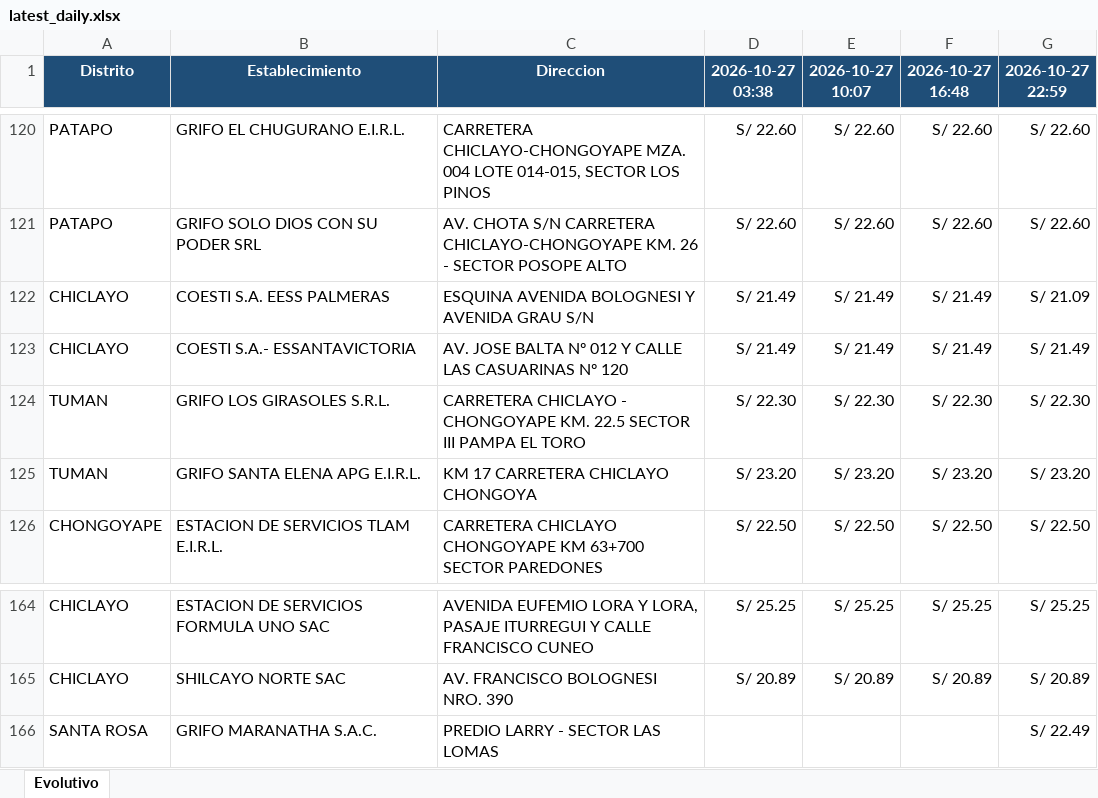
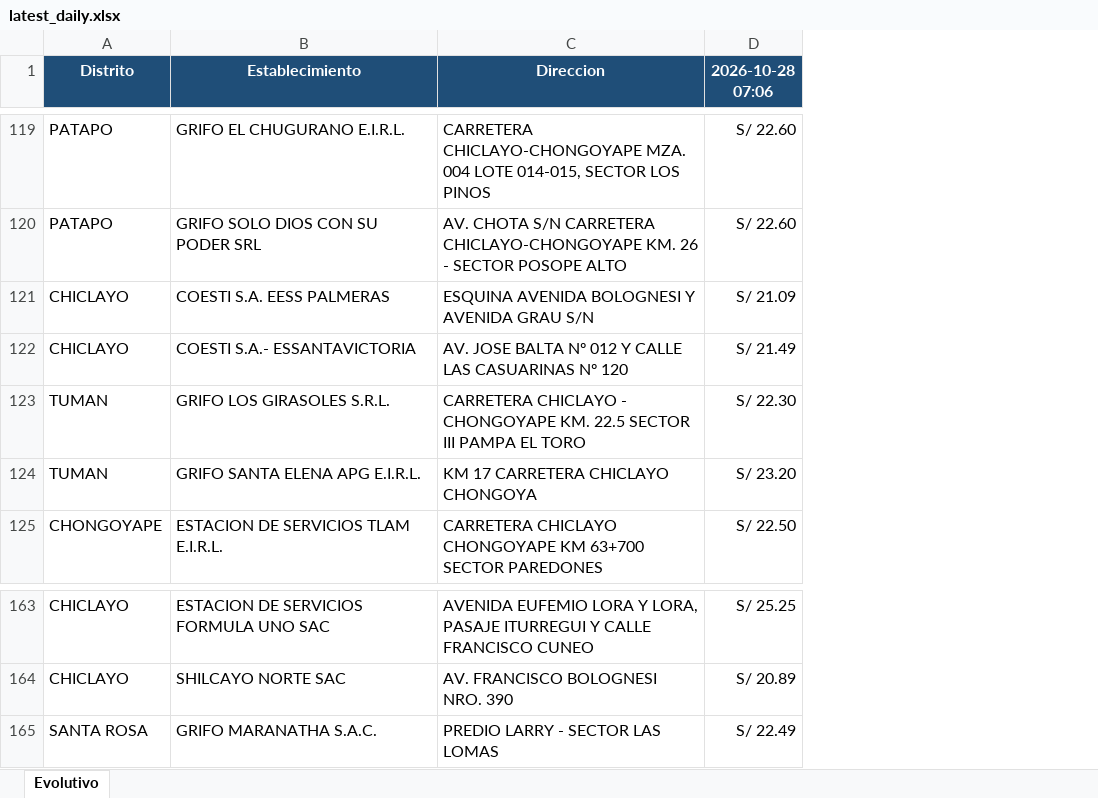
Before and after one commit to gvanderveen65-a11y/facilito-precios-chiclayo, an Excel workbook: historial/daily/latest_daily.xlsx, sheet Evolutivo, drawn as a sheet; only a part is shown, gaps mark what is left out; values as stored, in another font and other column widths than the file's, no borders; removed rows and columns are numbered as before the commit, all else as after; the diff covers the shown part only; the diff names each change by its address in the sheet, - before the commit and + after, or states it on an @@ line.

```diff
--- a/historial/daily/latest_daily.xlsx (sheet Evolutivo)
+++ b/historial/daily/latest_daily.xlsx (sheet Evolutivo)
-column E (2026-10-27 10:07), rows 120-126: S/ 22.60 | S/ 22.60 | S/ 21.49 | S/ 21.49 | S/ 22.30 | S/ 23.20 | S/ 22.50; rows 164-165: S/ 25.25 | S/ 20.89
-column F (2026-10-27 16:48), rows 120-126: S/ 22.60 | S/ 22.60 | S/ 21.49 | S/ 21.49 | S/ 22.30 | S/ 23.20 | S/ 22.50; rows 164-165: S/ 25.25 | S/ 20.89
-column G (2026-10-27 22:59), rows 120-126: S/ 22.60 | S/ 22.60 | S/ 21.09 | S/ 21.49 | S/ 22.30 | S/ 23.20 | S/ 22.50; rows 164-166: S/ 25.25 | S/ 20.89 | S/ 22.49
-D1: 2026-10-27 03:38
+D1: 2026-10-28 07:06
-D121 (2026-10-28 07:06): S/ 21.49
+D121 (2026-10-28 07:06): S/ 21.09
-D165 (2026-10-28 07:06): (empty)
+D165 (2026-10-28 07:06): S/ 22.49
```
Also changed, not shown: 1 removed row and 9 edited cells elsewhere in this sheet, historial/Chiclayo_GasoholRegular_historial.xlsx.
